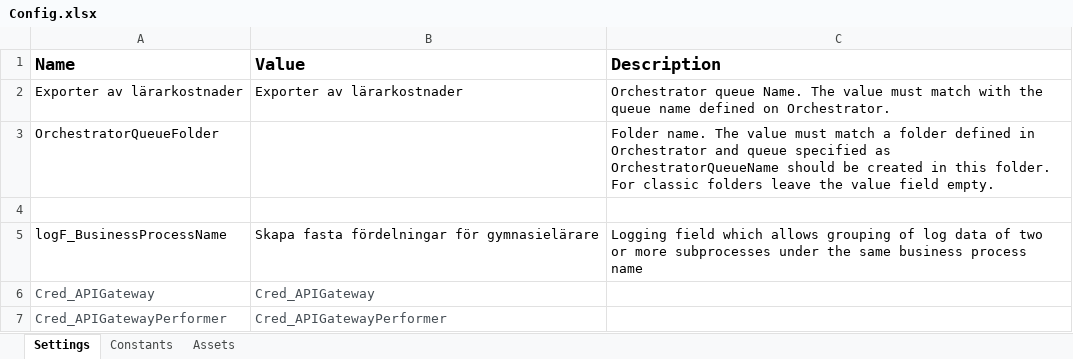
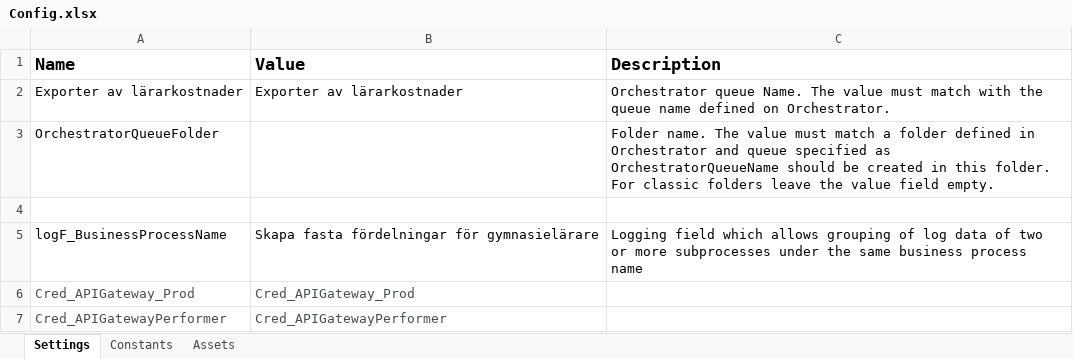
Before and after one commit to Sundsvallskommun/RPA-Fordelning-Av-Lararkostnad-Per-Gymnasieprogram-Performer, an Excel workbook: Data/Config.xlsx, sheet Settings, drawn as a sheet; values as stored, in another font and other column widths than the file's, no borders; the diff names each change by its address in the sheet, - before the commit and + after, or states it on an @@ line.

Commit message:
Fix: New name in config.

```diff
--- a/Data/Config.xlsx (sheet Settings)
+++ b/Data/Config.xlsx (sheet Settings)
-A6 (Name): Cred_APIGateway
+A6 (Name): Cred_APIGateway_Prod
-B6 (Value): Cred_APIGateway
+B6 (Value): Cred_APIGateway_Prod
```
Also changed, not shown: 2 other files.
